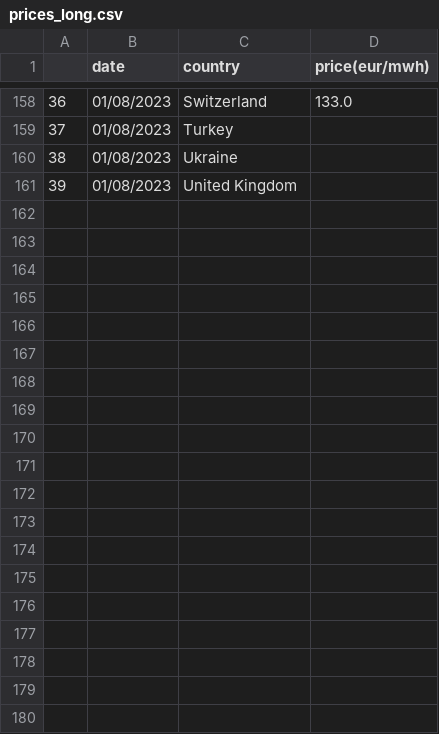
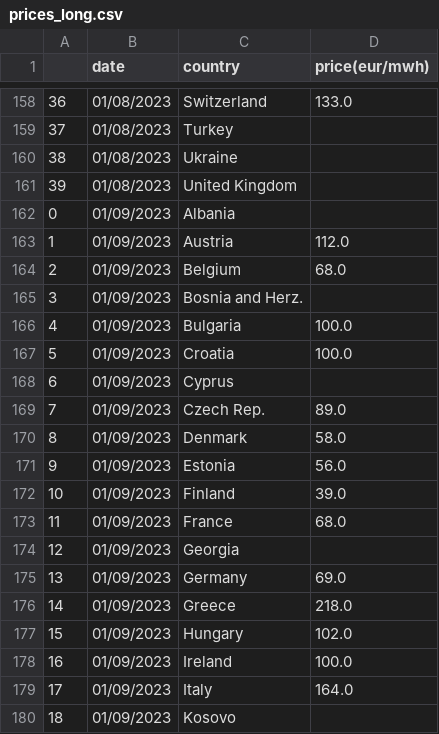
Before and after one commit to laurabejder/european_energy_prices, a CSV file: data/prices_long.csv, drawn as a sheet; only a part is shown, gaps mark what is left out; the diff covers the shown part only; the diff names each change by its address in the sheet, - before the commit and + after, or states it on an @@ line.

Commit message:
added today's data

```diff
--- a/data/prices_long.csv
+++ b/data/prices_long.csv
+row 162: 0 | 01/09/2023 | Albania
+row 163: 1 | 01/09/2023 | Austria | 112.0
+row 164: 2 | 01/09/2023 | Belgium | 68.0
+row 165: 3 | 01/09/2023 | Bosnia and Herz.
+row 166: 4 | 01/09/2023 | Bulgaria | 100.0
+row 167: 5 | 01/09/2023 | Croatia | 100.0
+row 168: 6 | 01/09/2023 | Cyprus
+row 169: 7 | 01/09/2023 | Czech Rep. | 89.0
+row 170: 8 | 01/09/2023 | Denmark | 58.0
+row 171: 9 | 01/09/2023 | Estonia | 56.0
+row 172: 10 | 01/09/2023 | Finland | 39.0
+row 173: 11 | 01/09/2023 | France | 68.0
+row 174: 12 | 01/09/2023 | Georgia
+row 175: 13 | 01/09/2023 | Germany | 69.0
+row 176: 14 | 01/09/2023 | Greece | 218.0
+row 177: 15 | 01/09/2023 | Hungary | 102.0
+row 178: 16 | 01/09/2023 | Ireland | 100.0
+row 179: 17 | 01/09/2023 | Italy | 164.0
+row 180: 18 | 01/09/2023 | Kosovo
```
Also changed, not shown: 21 added rows elsewhere in this file, data/price_wide.csv.
